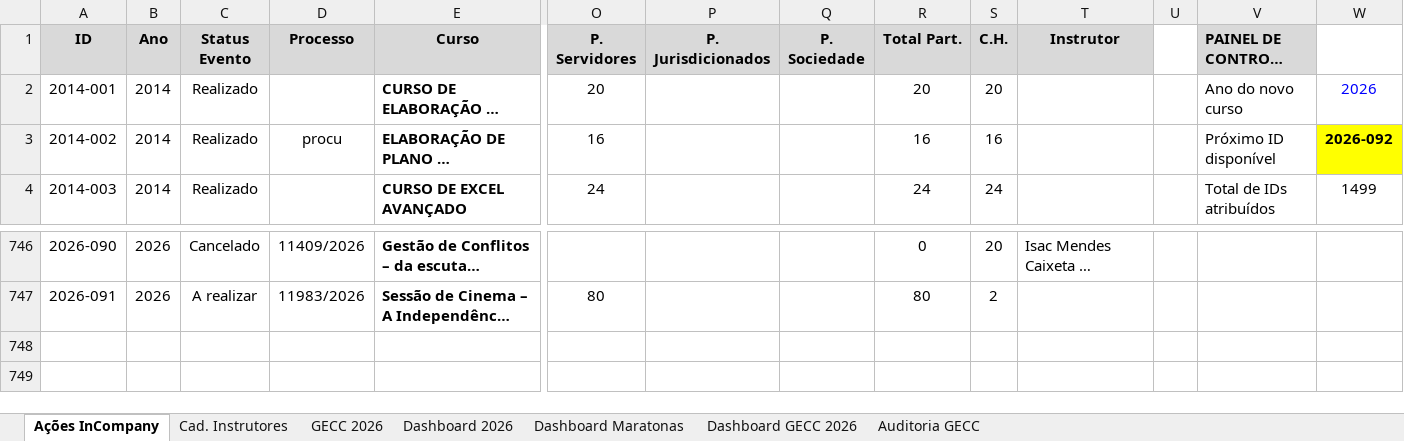
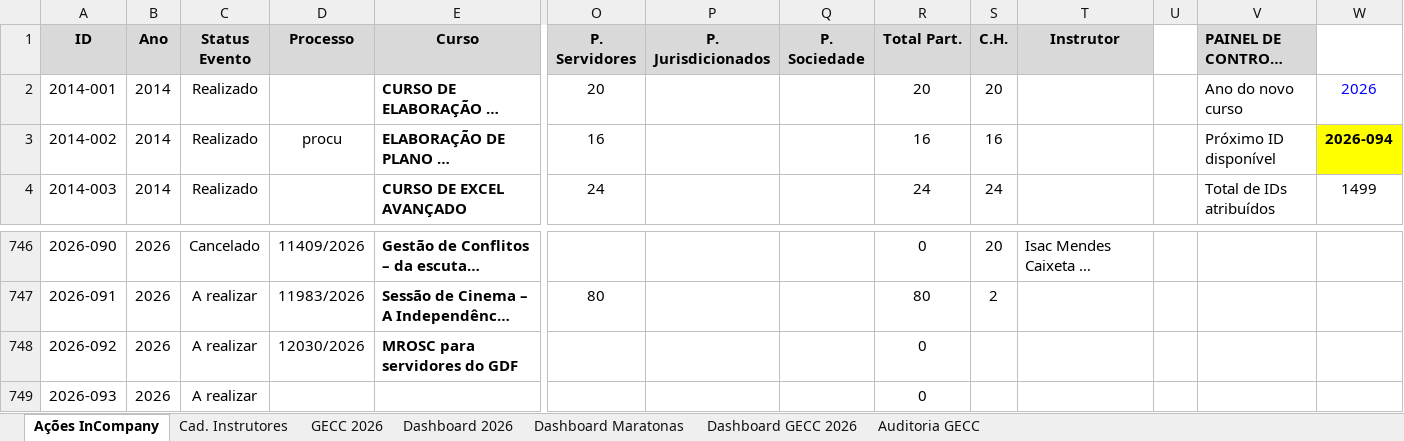
Before and after one commit to silvionascimentobh-lab/SAED-Dashboard, an Excel workbook: planilhao.xlsm, sheet Ações InCompany, drawn as a sheet; only a part is shown, gaps mark what is left out; long unchanged cells end in …; values as stored, in another font and other column widths than the file's, no borders; conditional formats and table styles not drawn; rows hold the shown columns only; the diff names each change by its address in the sheet, - before the commit and + after, or states it on an @@ line.

```diff
--- a/planilhao.xlsm (sheet Ações InCompany)
+++ b/planilhao.xlsm (sheet Ações InCompany)
-W3: 2026-092
+W3: 2026-094
+row 748: 2026-092 | 2026 | A realizar | 12030/2026 | MROSC para servidores do GDF |  |  |  | 0
+row 749: 2026-093 | 2026 | A realizar |  |  |  |  |  | 0
```
Also changed, not shown: sheet Dashboard 2026, charts or pictures.
